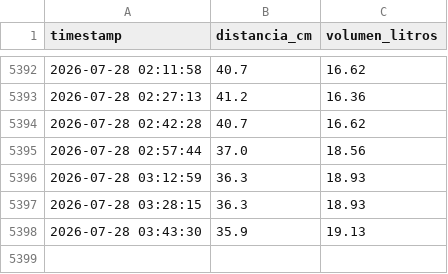
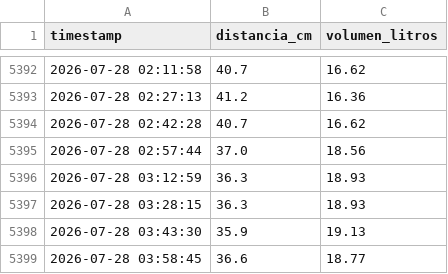
Before and after one commit to geograficaaala/awa05-telemetria, a CSV file: data/raw/nivel_raw.csv, drawn as a sheet; only a part is shown, gaps mark what is left out; the diff names each change by its address in the sheet, - before the commit and + after, or states it on an @@ line.

Commit message:
Actualizacion automatica 2026-07-28 03:58:47

```diff
--- a/data/raw/nivel_raw.csv
+++ b/data/raw/nivel_raw.csv
+row 5399: 2026-07-28 03:58:45 | 36.6 | 18.77
```
